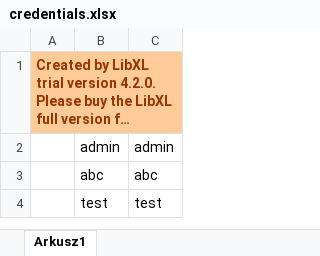
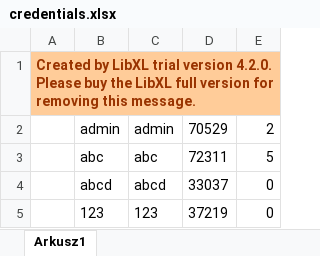
Before and after one commit to michal-stasiak11/Bank-App, an Excel workbook: credentials.xlsx, sheet Arkusz1, drawn as a sheet; long unchanged cells end in …; values as stored, in another font and other column widths than the file's, no borders; removed rows and columns are numbered as before the commit, all else as after; the diff names each change by its address in the sheet, - before the commit and + after, or states it on an @@ line.

```diff
--- a/credentials.xlsx (sheet Arkusz1)
+++ b/credentials.xlsx (sheet Arkusz1)
+column D, rows 2-3: 70529 | 72311
+column E, rows 2-3: 2 | 5
-row 4:  | test | test
+row 4:  | abcd | abcd | 33037 | 0
+row 5:  | 123 | 123 | 37219 | 0
```
Also changed, not shown: 2 other files.
